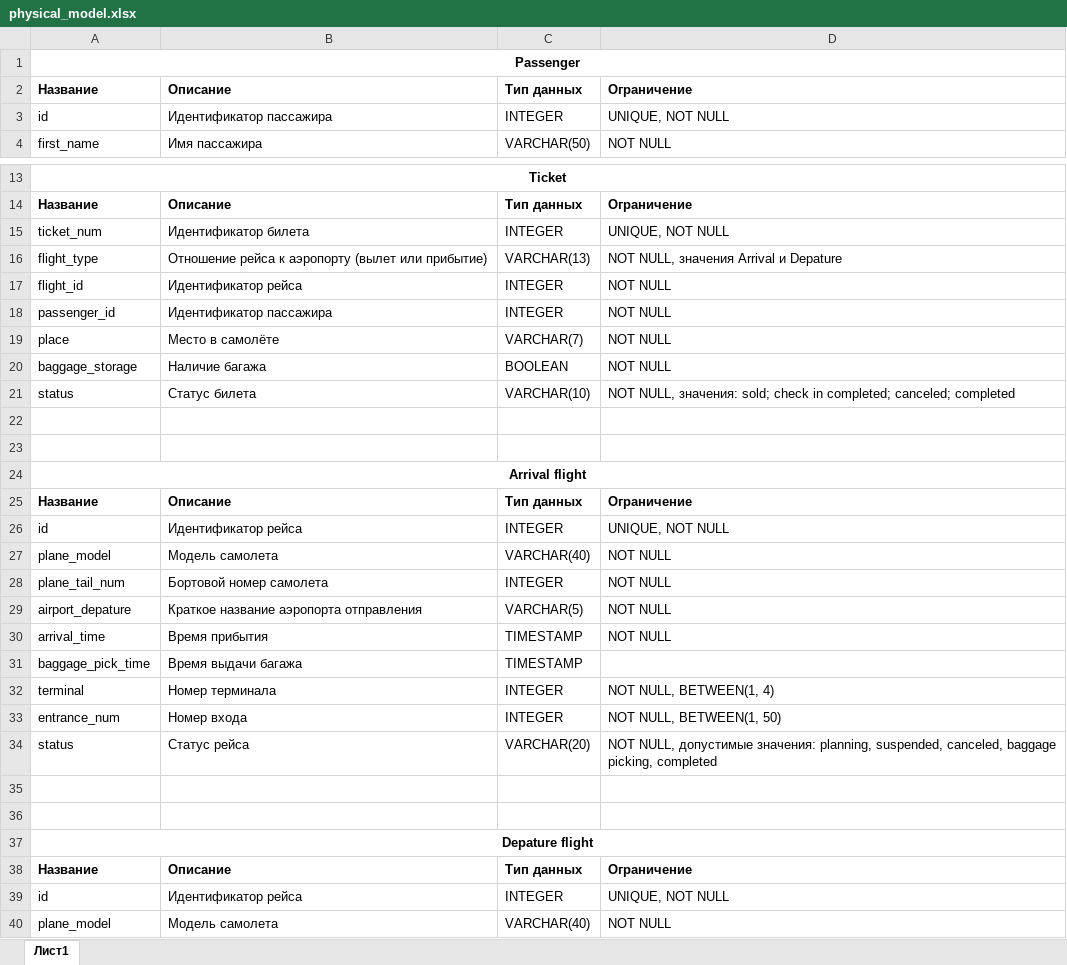
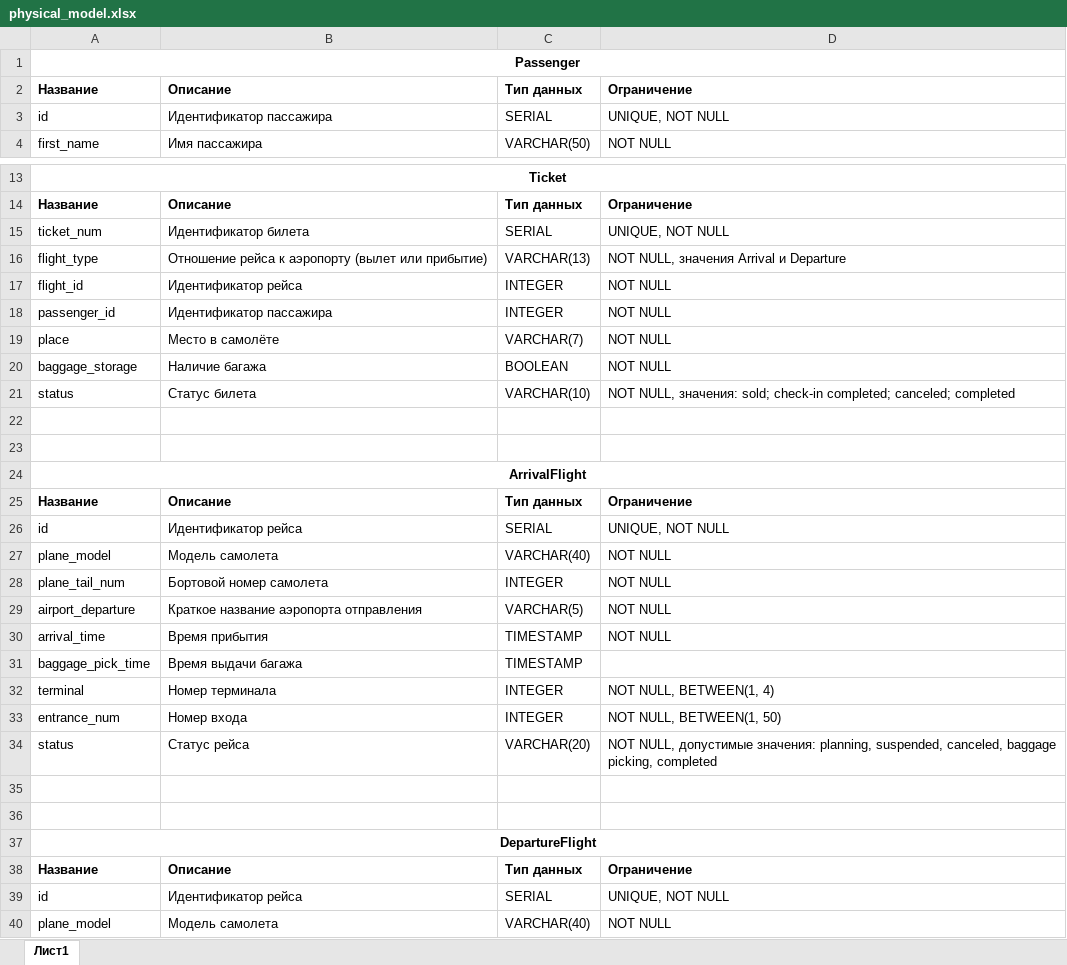
Before and after one commit to surkovv/Airport_DataBase, an Excel workbook: physical_model.xlsx, sheet Лист1, drawn as a sheet; only a part is shown, gaps mark what is left out; values as stored, in another font and other column widths than the file's, no borders; the diff covers the shown part only; the diff names each change by its address in the sheet, - before the commit and + after, or states it on an @@ line.

```diff
--- a/physical_model.xlsx (sheet Лист1)
+++ b/physical_model.xlsx (sheet Лист1)
-C3: INTEGER
+C3: SERIAL
-C15: INTEGER
+C15: SERIAL
-D16: NOT NULL, значения Arrival и Depature
+D16: NOT NULL, значения Arrival и Departure
-D21: …значения: sold; check in completed; canceled;…
+D21: …значения: sold; check-in completed; canceled;…
-A24: Arrival flight
+A24: ArrivalFlight
-C26: INTEGER
+C26: SERIAL
-A29: airport_depature
+A29: airport_departure
-A37: Depature flight
+A37: DepartureFlight
-C39: INTEGER
+C39: SERIAL
```
Also changed, not shown: 4 edited cells elsewhere in this sheet, 5 other files.
